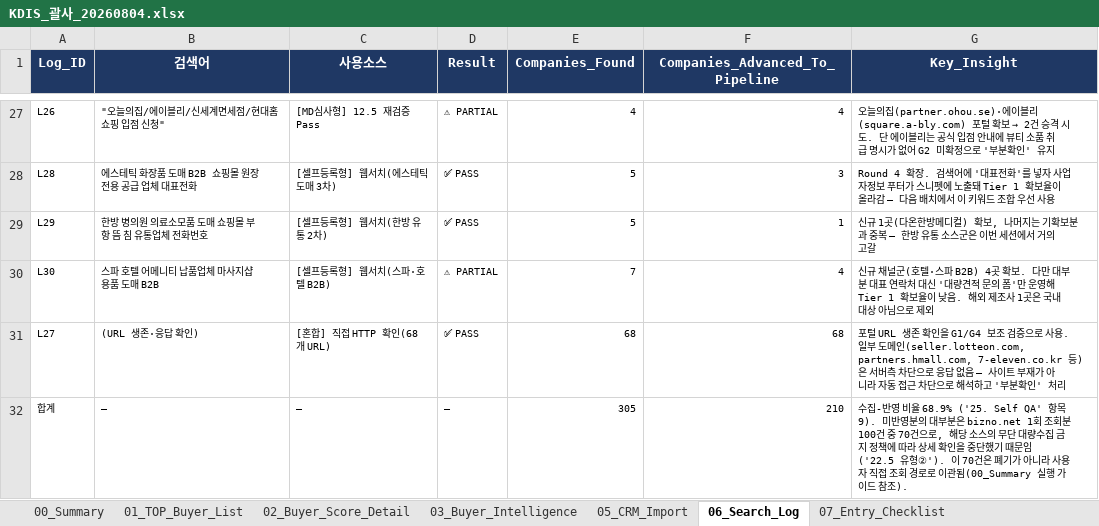
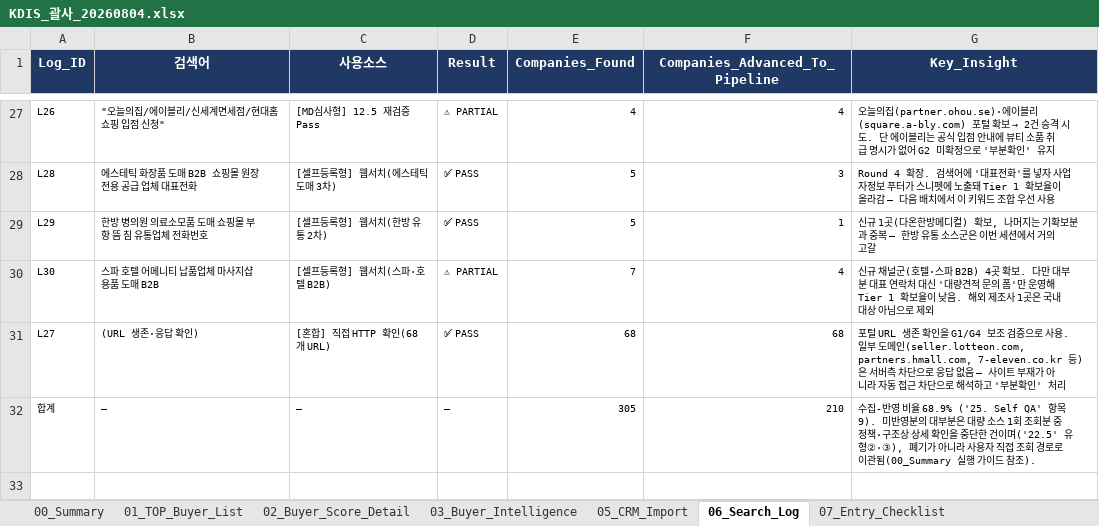
Before and after one commit to haengsun1009-ux/github-desktop, an Excel workbook: kdis/KDIS_괄사_20260804.xlsx, sheet 06_Search_Log, drawn as a sheet; only a part is shown, gaps mark what is left out; values as stored, in another font and other column widths than the file's, no borders; the diff names each change by its address in the sheet, - before the commit and + after, or states it on an @@ line.

```diff
--- a/kdis/KDIS_괄사_20260804.xlsx (sheet 06_Search_Log)
+++ b/kdis/KDIS_괄사_20260804.xlsx (sheet 06_Search_Log)
-G32 (Key_Insight): …부분은 bizno.net 1회 조회분 100건 중 70건으로, 해당 소스의 무단 대량수집 금지 정책에 따라 상세 확인을 중단했기 때문임('22.5 유형②'). 이 70건은 폐기가…
+G32 (Key_Insight): …부분은 대량 소스 1회 조회분 중 정책·구조상 상세 확인을 중단한 건이며('22.5' 유형②·③), 폐기가…
```
Also changed, not shown: sheet 10_Contact_Limits_Alt, sheet 00_Summary, sheet 08_KNOWLEDGE_LOG_Summary, sheet 09_Communication_Draft, 3 other files.
